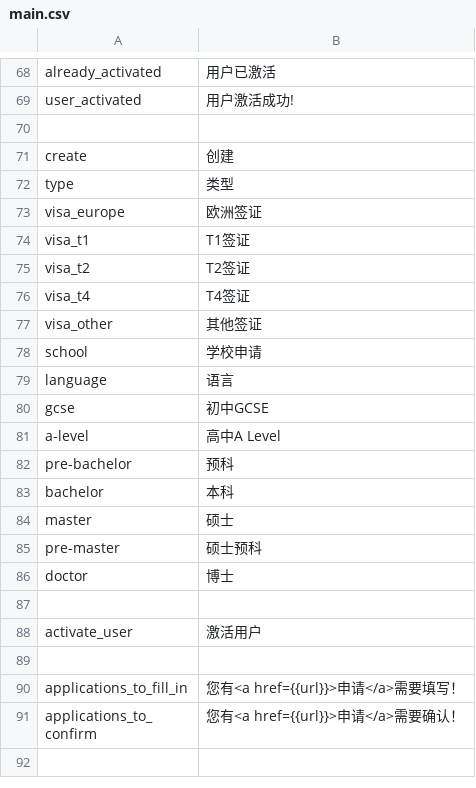
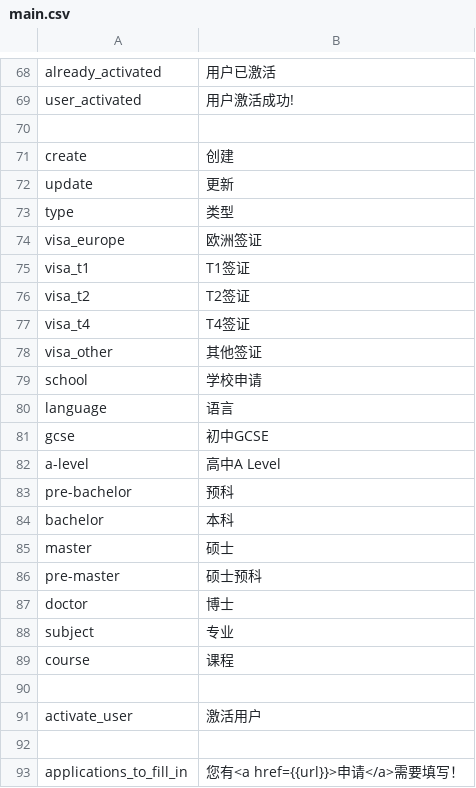
Before and after one commit to deadbird1980/ams, a CSV file: app/protected/languages/zh/main.csv, drawn as a sheet; only a part is shown, gaps mark what is left out; the shorter side is filled out with more unchanged rows; the diff names each change by its address in the sheet, - before the commit and + after, or states it on an @@ line.

```diff
--- a/app/protected/languages/zh/main.csv
+++ b/app/protected/languages/zh/main.csv
+row 72: update | 更新
+row 88: subject | 专业
+row 89: course | 课程
```
Also changed, not shown: 7 other files.
